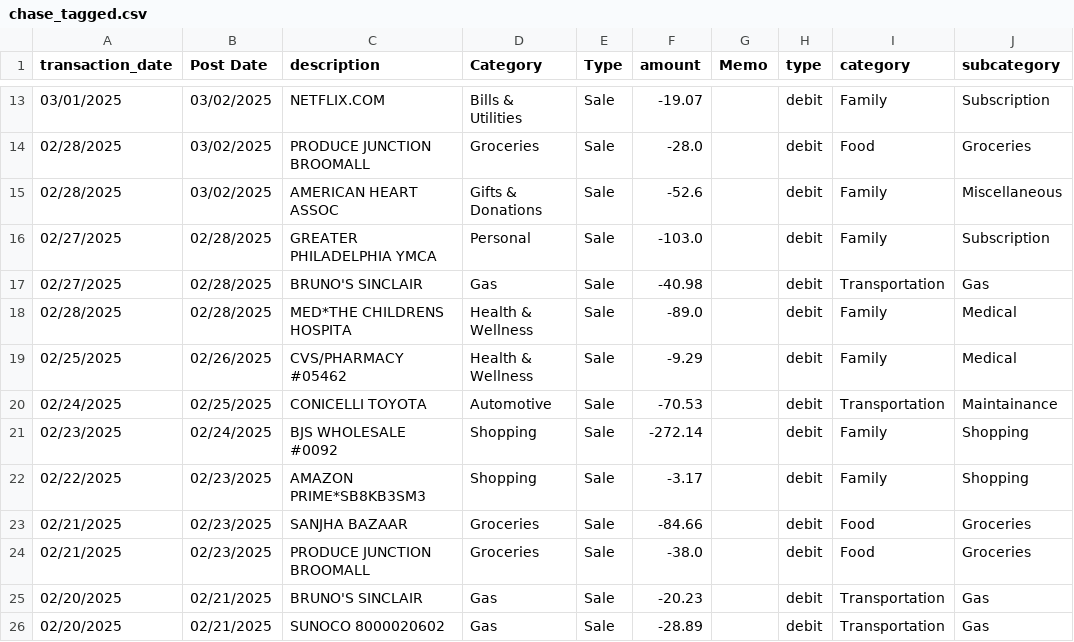
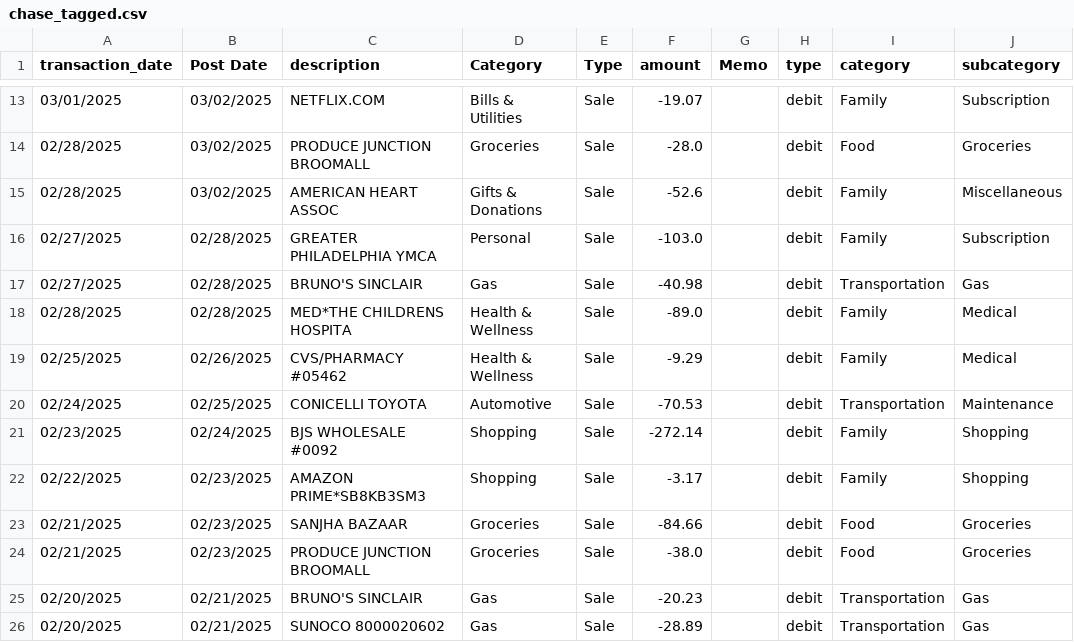
Before and after one commit to lakhbir/txn-tagger, a CSV file: src/resources/chase_tagged.csv, drawn as a sheet; only a part is shown, gaps mark what is left out.

```diff
--- a/src/resources/chase_tagged.csv
+++ b/src/resources/chase_tagged.csv
@@ -19,3 +19,3 @@ transaction_date,Post Date,description,Category,Type,amount,Memo,type,category,s
 02/25/2025,02/26/2025,CVS/PHARMACY #05462,Health & Wellness,Sale,-9.29,,debit,Family,Medical
-02/24/2025,02/25/2025,CONICELLI TOYOTA,Automotive,Sale,-70.53,,debit,Transportation,Maintainance
+02/24/2025,02/25/2025,CONICELLI TOYOTA,Automotive,Sale,-70.53,,debit,Transportation,Maintenance
 02/23/2025,02/24/2025,BJS WHOLESALE #0092,Shopping,Sale,-272.14,,debit,Family,Shopping
```
Also changed, not shown: 3 other files.
